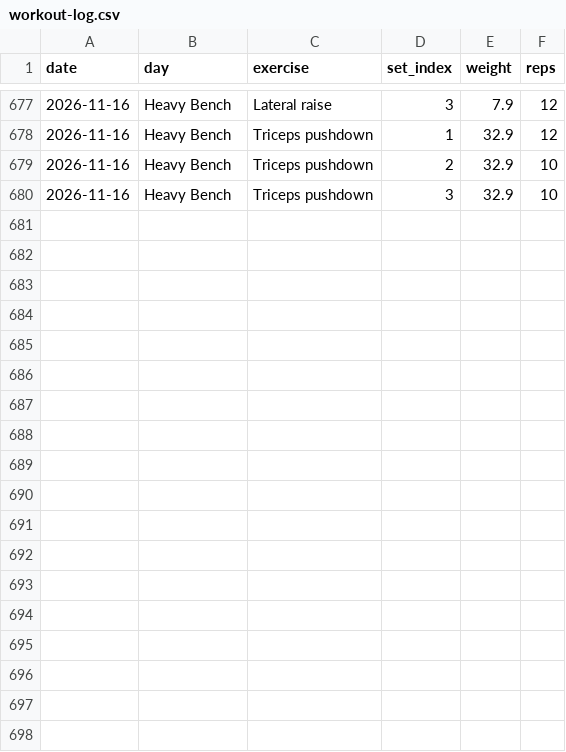
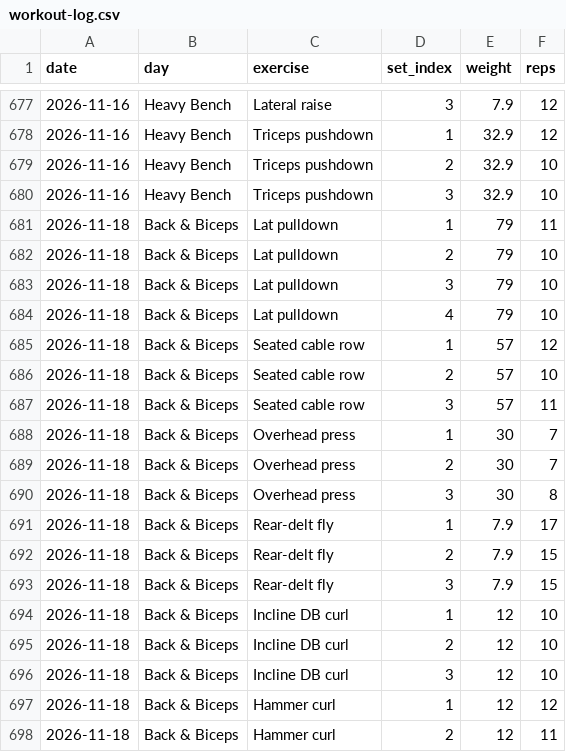
Before and after one commit to a-a-ron2/workouts, a CSV file: workout-log.csv, drawn as a sheet; only a part is shown, gaps mark what is left out.

Commit message:
Log Back & Biceps - 2026-11-18

```diff
--- a/workout-log.csv
+++ b/workout-log.csv
@@ -680 +680,19 @@ date,day,exercise,set_index,weight,reps
 2026-11-16,Heavy Bench,Triceps pushdown,3,32.9,10
+2026-11-18,Back & Biceps,Lat pulldown,1,79,11
+2026-11-18,Back & Biceps,Lat pulldown,2,79,10
+2026-11-18,Back & Biceps,Lat pulldown,3,79,10
+2026-11-18,Back & Biceps,Lat pulldown,4,79,10
+2026-11-18,Back & Biceps,Seated cable row,1,57,12
+2026-11-18,Back & Biceps,Seated cable row,2,57,10
+2026-11-18,Back & Biceps,Seated cable row,3,57,11
+2026-11-18,Back & Biceps,Overhead press,1,30,7
+2026-11-18,Back & Biceps,Overhead press,2,30,7
+2026-11-18,Back & Biceps,Overhead press,3,30,8
+2026-11-18,Back & Biceps,Rear-delt fly,1,7.9,17
+2026-11-18,Back & Biceps,Rear-delt fly,2,7.9,15
+2026-11-18,Back & Biceps,Rear-delt fly,3,7.9,15
+2026-11-18,Back & Biceps,Incline DB curl,1,12,10
+2026-11-18,Back & Biceps,Incline DB curl,2,12,10
+2026-11-18,Back & Biceps,Incline DB curl,3,12,10
+2026-11-18,Back & Biceps,Hammer curl,1,12,12
+2026-11-18,Back & Biceps,Hammer curl,2,12,11
```
